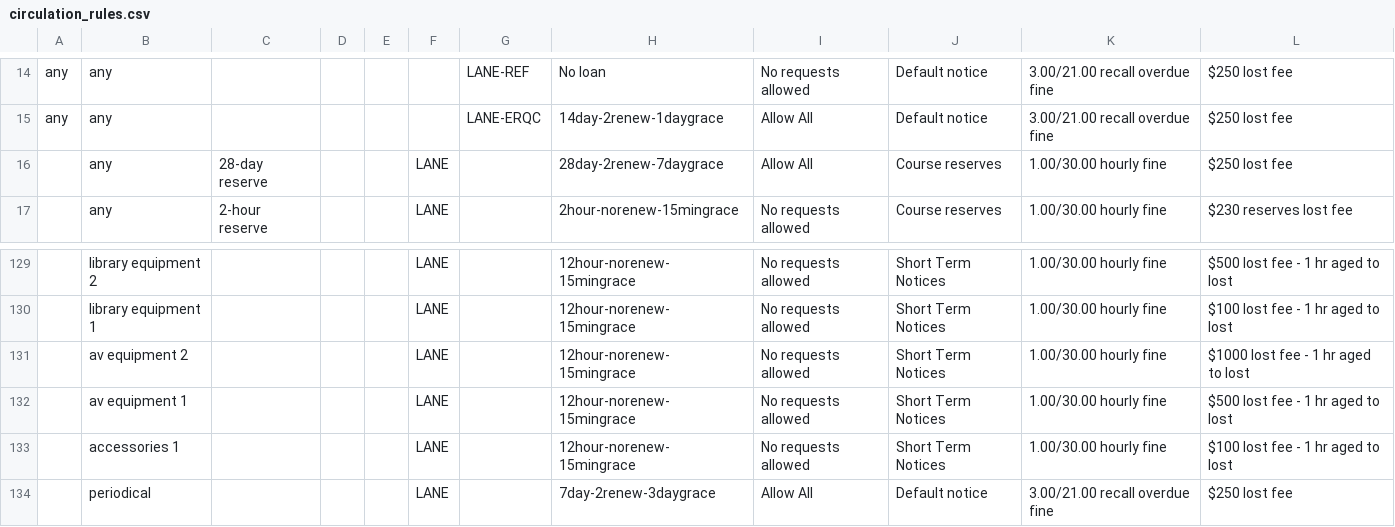
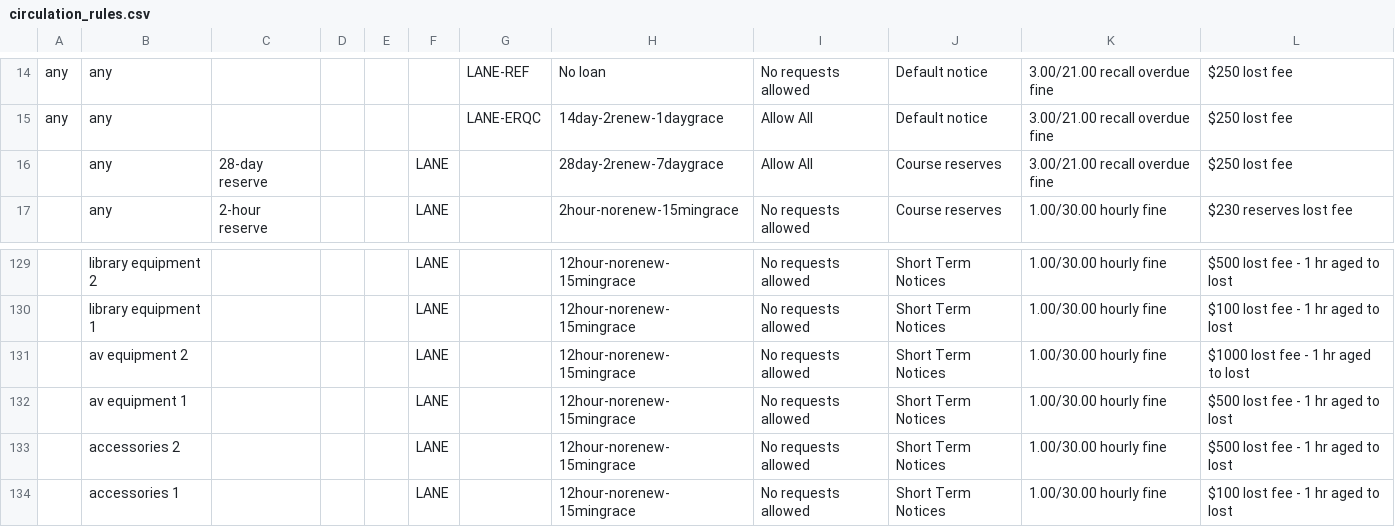
Before and after one commit to dev-wizard85/SearchWorks, a CSV file: config/folio/circulation_rules.csv, drawn as a sheet; only a part is shown, gaps mark what is left out; the shorter side is filled out with more unchanged rows; the diff names each change by its address in the sheet, - before the commit and + after, or states it on an @@ line.

Commit message:
Update FOLIO types

```diff
--- a/config/folio/circulation_rules.csv
+++ b/config/folio/circulation_rules.csv
-K16: 1.00/30.00 hourly fine
+K16: 3.00/21.00 recall overdue fine
+row 133:  | accessories 2 |  |  |  | LANE |  | 12hour-norenew-15mingrace | No requests allowed | Short Term Notices | 1.00/30.00 hourly fine | $500 lost fee - 1 hr aged to lost
```
Also changed, not shown: 2 other files.
